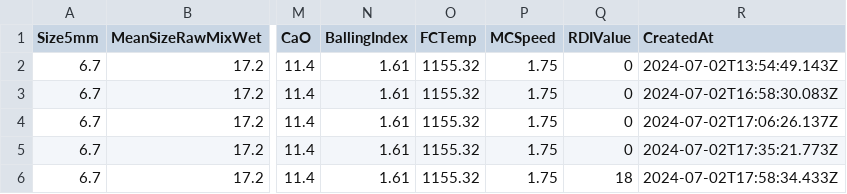
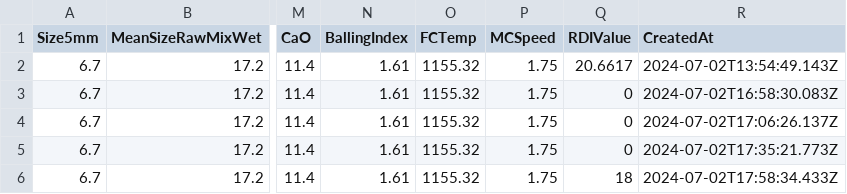
Before and after one commit to shivakshisharma/ml-model-backend, a CSV file: routes/previous_results.csv, drawn as a sheet; only a part is shown, gaps mark what is left out; the diff names each change by its address in the sheet, - before the commit and + after, or states it on an @@ line.

```diff
--- a/routes/previous_results.csv
+++ b/routes/previous_results.csv
-Q2 (RDIValue): 0
+Q2 (RDIValue): 20.6617
```
Also changed, not shown: 1 other file.
